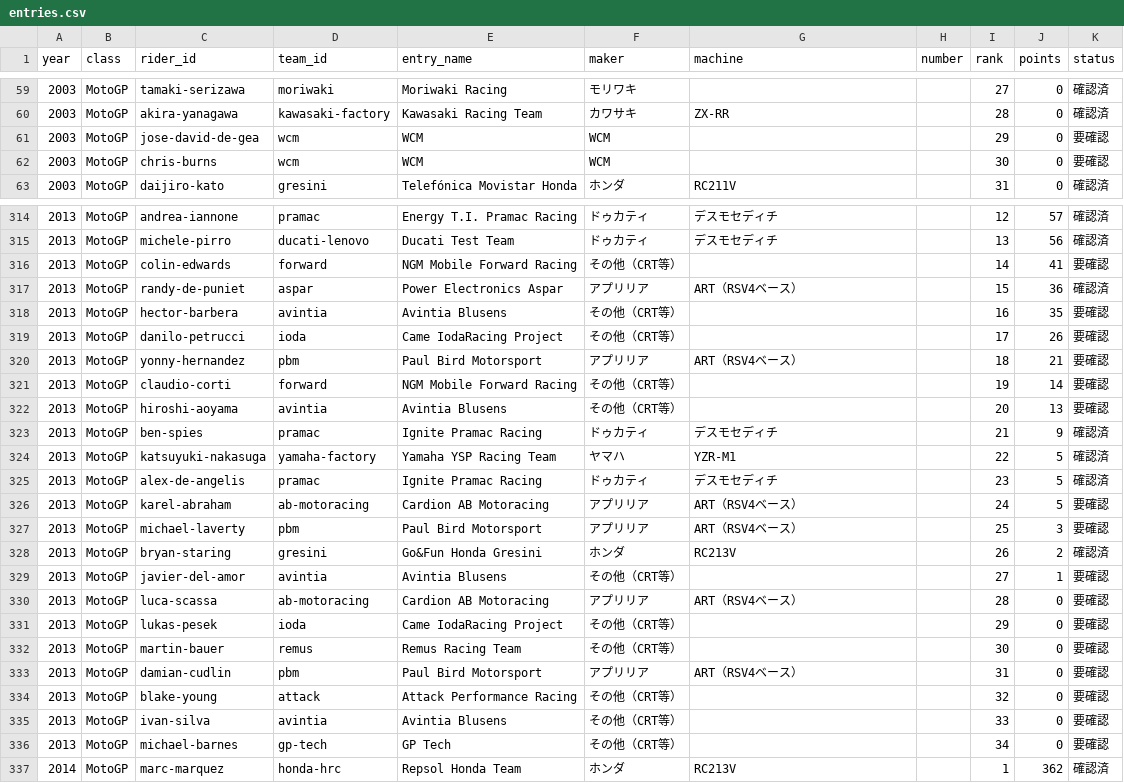
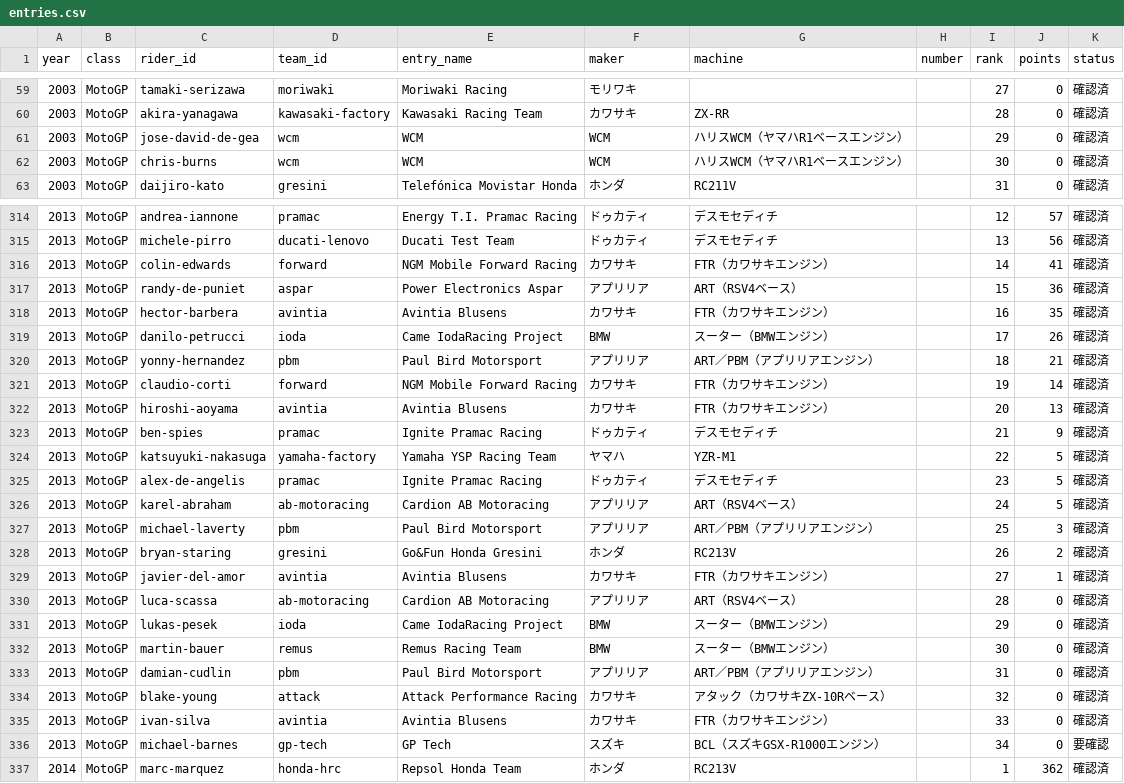
Before and after one commit to sintomo/motogp-site, a CSV file: data/entries.csv, drawn as a sheet; only a part is shown, gaps mark what is left out; the diff covers the shown part only.

```diff
--- a/data/entries.csv
+++ b/data/entries.csv
@@ -60,4 +60,4 @@
 2003,MotoGP,akira-yanagawa,kawasaki-factory,Kawasaki Racing Team,カワサキ,ZX-RR,,28,0,確認済
-2003,MotoGP,jose-david-de-gea,wcm,WCM,WCM,,,29,0,要確認
-2003,MotoGP,chris-burns,wcm,WCM,WCM,,,30,0,要確認
+2003,MotoGP,jose-david-de-gea,wcm,WCM,WCM,ハリスWCM（ヤマハR1ベースエンジン）,,29,0,確認済
+2003,MotoGP,chris-burns,wcm,WCM,WCM,ハリスWCM（ヤマハR1ベースエンジン）,,30,0,確認済
 2003,MotoGP,daijiro-kato,gresini,Telefónica Movistar Honda,ホンダ,RC211V,,31,0,確認済
@@ -315,9 +315,9 @@
 2013,MotoGP,michele-pirro,ducati-lenovo,Ducati Test Team,ドゥカティ,デスモセディチ,,13,56,確認済
-2013,MotoGP,colin-edwards,forward,NGM Mobile Forward Racing,その他（CRT等）,,,14,41,要確認
+2013,MotoGP,colin-edwards,forward,NGM Mobile Forward Racing,カワサキ,FTR（カワサキエンジン）,,14,41,確認済
 2013,MotoGP,randy-de-puniet,aspar,Power Electronics Aspar,アプリリア,ART（RSV4ベース）,,15,36,確認済
-2013,MotoGP,hector-barbera,avintia,Avintia Blusens,その他（CRT等）,,,16,35,要確認
-2013,MotoGP,danilo-petrucci,ioda,Came IodaRacing Project,その他（CRT等）,,,17,26,要確認
-2013,MotoGP,yonny-hernandez,pbm,Paul Bird Motorsport,アプリリア,ART（RSV4ベース）,,18,21,要確認
-2013,MotoGP,claudio-corti,forward,NGM Mobile Forward Racing,その他（CRT等）,,,19,14,要確認
-2013,MotoGP,hiroshi-aoyama,avintia,Avintia Blusens,その他（CRT等）,,,20,13,要確認
+2013,MotoGP,hector-barbera,avintia,Avintia Blusens,カワサキ,FTR（カワサキエンジン）,,16,35,確認済
+2013,MotoGP,danilo-petrucci,ioda,Came IodaRacing Project,BMW,スーター（BMWエンジン）,,17,26,確認済
+2013,MotoGP,yonny-hernandez,pbm,Paul Bird Motorsport,アプリリア,ART／PBM（アプリリアエンジン）,,18,21,確認済
+2013,MotoGP,claudio-corti,forward,NGM Mobile Forward Racing,カワサキ,FTR（カワサキエンジン）,,19,14,確認済
+2013,MotoGP,hiroshi-aoyama,avintia,Avintia Blusens,カワサキ,FTR（カワサキエンジン）,,20,13,確認済
 2013,MotoGP,ben-spies,pramac,Ignite Pramac Racing,ドゥカティ,デスモセディチ,,21,9,確認済
@@ -325,13 +325,13 @@
 2013,MotoGP,alex-de-angelis,pramac,Ignite Pramac Racing,ドゥカティ,デスモセディチ,,23,5,確認済
-2013,MotoGP,karel-abraham,ab-motoracing,Cardion AB Motoracing,アプリリア,ART（RSV4ベース）,,24,5,要確認
-2013,MotoGP,michael-laverty,pbm,Paul Bird Motorsport,アプリリア,ART（RSV4ベース）,,25,3,要確認
+2013,MotoGP,karel-abraham,ab-motoracing,Cardion AB Motoracing,アプリリア,ART（RSV4ベース）,,24,5,確認済
+2013,MotoGP,michael-laverty,pbm,Paul Bird Motorsport,アプリリア,ART／PBM（アプリリアエンジン）,,25,3,確認済
 2013,MotoGP,bryan-staring,gresini,Go&Fun Honda Gresini,ホンダ,RC213V,,26,2,確認済
-2013,MotoGP,javier-del-amor,avintia,Avintia Blusens,その他（CRT等）,,,27,1,要確認
-2013,MotoGP,luca-scassa,ab-motoracing,Cardion AB Motoracing,アプリリア,ART（RSV4ベース）,,28,0,要確認
-2013,MotoGP,lukas-pesek,ioda,Came IodaRacing Project,その他（CRT等）,,,29,0,要確認
-2013,MotoGP,martin-bauer,remus,Remus Racing Team,その他（CRT等）,,,30,0,要確認
-2013,MotoGP,damian-cudlin,pbm,Paul Bird Motorsport,アプリリア,ART（RSV4ベース）,,31,0,要確認
-2013,MotoGP,blake-young,attack,Attack Performance Racing,その他（CRT等）,,,32,0,要確認
-2013,MotoGP,ivan-silva,avintia,Avintia Blusens,その他（CRT等）,,,33,0,要確認
-2013,MotoGP,michael-barnes,gp-tech,GP Tech,その他（CRT等）,,,34,0,要確認
+2013,MotoGP,javier-del-amor,avintia,Avintia Blusens,カワサキ,FTR（カワサキエンジン）,,27,1,確認済
+2013,MotoGP,luca-scassa,ab-motoracing,Cardion AB Motoracing,アプリリア,ART（RSV4ベース）,,28,0,確認済
+2013,MotoGP,lukas-pesek,ioda,Came IodaRacing Project,BMW,スーター（BMWエンジン）,,29,0,確認済
+2013,MotoGP,martin-bauer,remus,Remus Racing Team,BMW,スーター（BMWエンジン）,,30,0,確認済
+2013,MotoGP,damian-cudlin,pbm,Paul Bird Motorsport,アプリリア,ART／PBM（アプリリアエンジン）,,31,0,確認済
+2013,MotoGP,blake-young,attack,Attack Performance Racing,カワサキ,アタック（カワサキZX-10Rベース）,,32,0,確認済
+2013,MotoGP,ivan-silva,avintia,Avintia Blusens,カワサキ,FTR（カワサキエンジン）,,33,0,確認済
+2013,MotoGP,michael-barnes,gp-tech,GP Tech,スズキ,BCL（スズキGSX-R1000エンジン）,,34,0,要確認
 2014,MotoGP,marc-marquez,honda-hrc,Repsol Honda Team,ホンダ,RC213V,,1,362,確認済
```
Also changed, not shown: 75 edited cells elsewhere in this file, data/manufacturers.csv, data/sources.csv, 36 other files.
